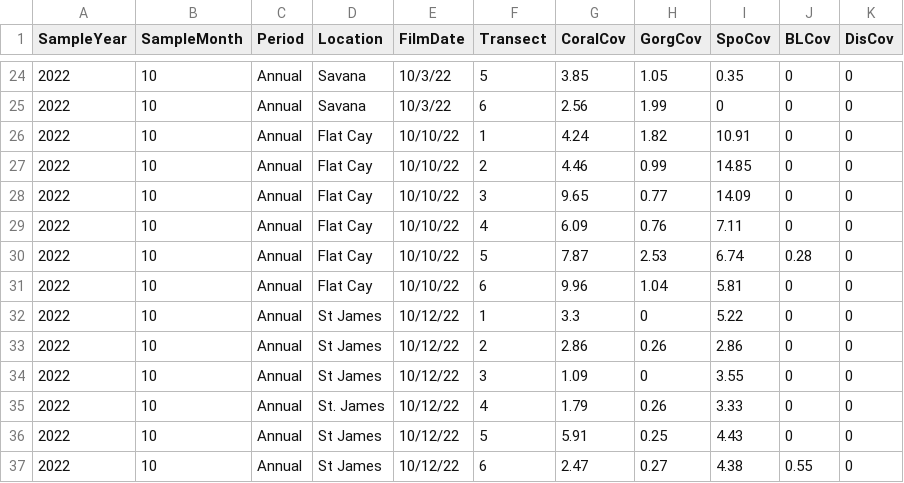
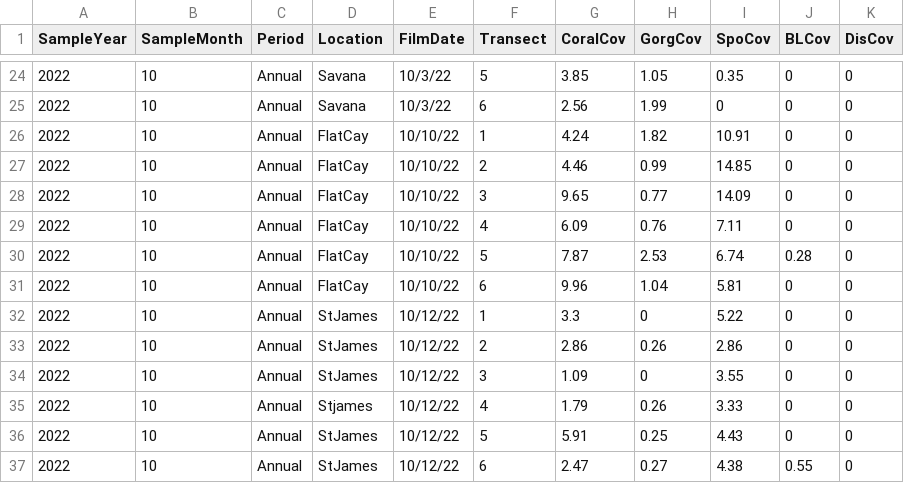
Before and after one commit to laurenkolinger/MES503data, a CSV file: quickTidy/TCRMP_GeneralBenthicCategories_2022_data.csv, drawn as a sheet; only a part is shown, gaps mark what is left out; the diff covers the shown part only.

```diff
--- a/quickTidy/TCRMP_GeneralBenthicCategories_2022_data.csv
+++ b/quickTidy/TCRMP_GeneralBenthicCategories_2022_data.csv
@@ -25,13 +25,13 @@
 2022,10,Annual,Savana,10/3/22,6,2.56,1.99,0,0,0
-2022,10,Annual,Flat Cay,10/10/22,1,4.24,1.82,10.91,0,0
-2022,10,Annual,Flat Cay,10/10/22,2,4.46,0.99,14.85,0,0
-2022,10,Annual,Flat Cay,10/10/22,3,9.65,0.77,14.09,0,0
-2022,10,Annual,Flat Cay,10/10/22,4,6.09,0.76,7.11,0,0
-2022,10,Annual,Flat Cay,10/10/22,5,7.87,2.53,6.74,0.28,0
-2022,10,Annual,Flat Cay,10/10/22,6,9.96,1.04,5.81,0,0
-2022,10,Annual,St James,10/12/22,1,3.3,0,5.22,0,0
-2022,10,Annual,St James,10/12/22,2,2.86,0.26,2.86,0,0
-2022,10,Annual,St James,10/12/22,3,1.09,0,3.55,0,0
-2022,10,Annual,St. James,10/12/22,4,1.79,0.26,3.33,0,0
-2022,10,Annual,St James,10/12/22,5,5.91,0.25,4.43,0,0
-2022,10,Annual,St James,10/12/22,6,2.47,0.27,4.38,0.55,0
+2022,10,Annual,FlatCay,10/10/22,1,4.24,1.82,10.91,0,0
+2022,10,Annual,FlatCay,10/10/22,2,4.46,0.99,14.85,0,0
+2022,10,Annual,FlatCay,10/10/22,3,9.65,0.77,14.09,0,0
+2022,10,Annual,FlatCay,10/10/22,4,6.09,0.76,7.11,0,0
+2022,10,Annual,FlatCay,10/10/22,5,7.87,2.53,6.74,0.28,0
+2022,10,Annual,FlatCay,10/10/22,6,9.96,1.04,5.81,0,0
+2022,10,Annual,StJames,10/12/22,1,3.3,0,5.22,0,0
+2022,10,Annual,StJames,10/12/22,2,2.86,0.26,2.86,0,0
+2022,10,Annual,StJames,10/12/22,3,1.09,0,3.55,0,0
+2022,10,Annual,Stjames,10/12/22,4,1.79,0.26,3.33,0,0
+2022,10,Annual,StJames,10/12/22,5,5.91,0.25,4.43,0,0
+2022,10,Annual,StJames,10/12/22,6,2.47,0.27,4.38,0.55,0
```
Also changed, not shown: 18 edited cells elsewhere in this file.
